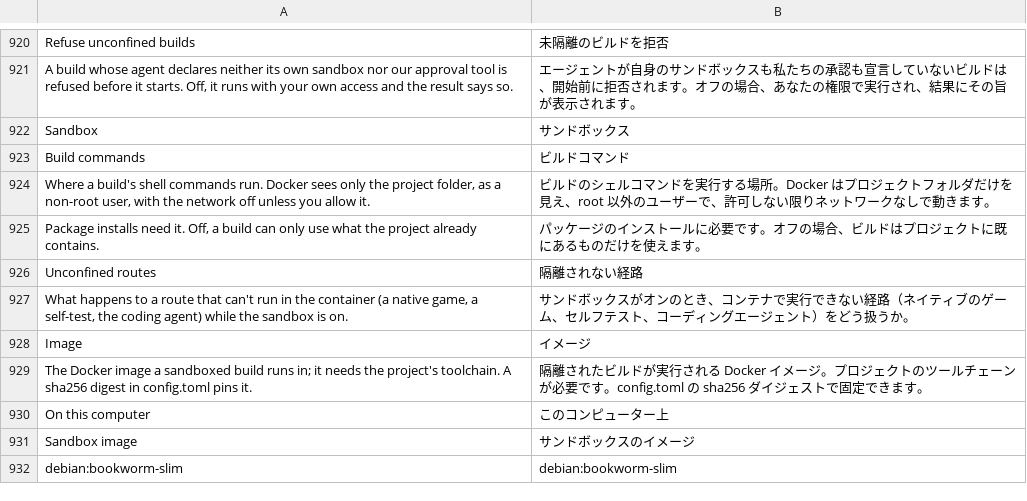
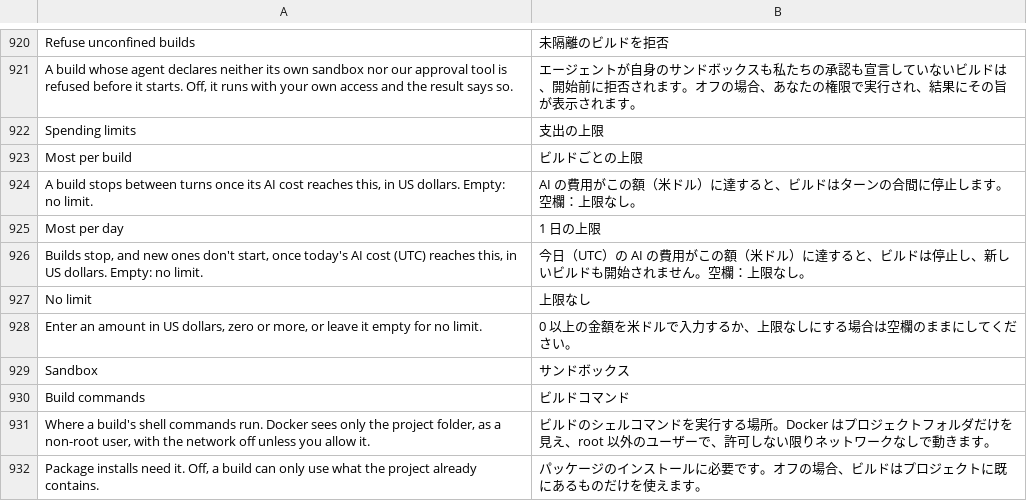
Before and after one commit to dawsonblock/craft-anything-full-upgraded, a TSV file: crates/ui-egui/src/ja.tsv, drawn as a sheet; only a part is shown, gaps mark what is left out; the shorter side is filled out with more unchanged rows; the diff names each change by its address in the sheet, - before the commit and + after, or states it on an @@ line.

```diff
--- a/crates/ui-egui/src/ja.tsv
+++ b/crates/ui-egui/src/ja.tsv
+row 922: Spending limits | 支出の上限
+row 923: Most per build | ビルドごとの上限
+row 924: A build stops between turns once its AI cost reaches this, in US dollars. Empty: no limit. | AI の費用がこの額（米ドル）に達すると、ビルドはターンの合間に停止します。空欄：上限なし。
+row 925: Most per day | 1 日の上限
+row 926: Builds stop, and new ones don't start, once today's AI cost (UTC) reaches this, in US dollars. Empty: no limit. | 今日（UTC）の AI の費用がこの額（米ドル）に達すると、ビルドは停止し、新しいビルドも開始されません。空欄：上限なし。
+row 927: No limit | 上限なし
+row 928: Enter an amount in US dollars, zero or more, or leave it empty for no limit. | 0 以上の金額を米ドルで入力するか、上限なしにする場合は空欄のままにしてください。
```
Also changed, not shown: crates/ui-egui/src/i18n/es.tsv, crates/ui-egui/src/i18n/ka.tsv, 22 other files.
